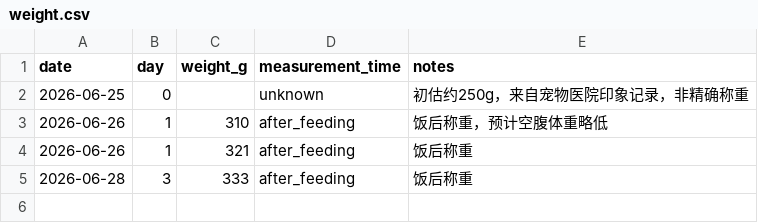
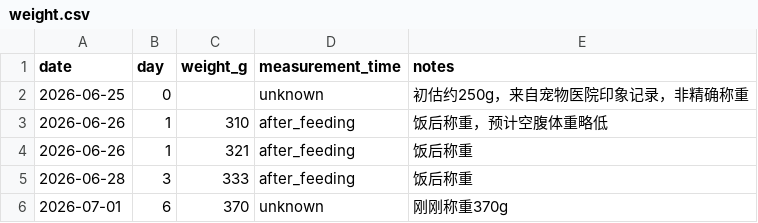
Before and after one commit to 1996tyfeng/MaShiYi, a CSV file: data/weight.csv, drawn as a sheet; the diff names each change by its address in the sheet, - before the commit and + after, or states it on an @@ line.

Commit message:
data(weight): add day 6 weight 370g

```diff
--- a/data/weight.csv
+++ b/data/weight.csv
+row 6: 2026-07-01 | 6 | 370 | unknown | 刚刚称重370g
```
